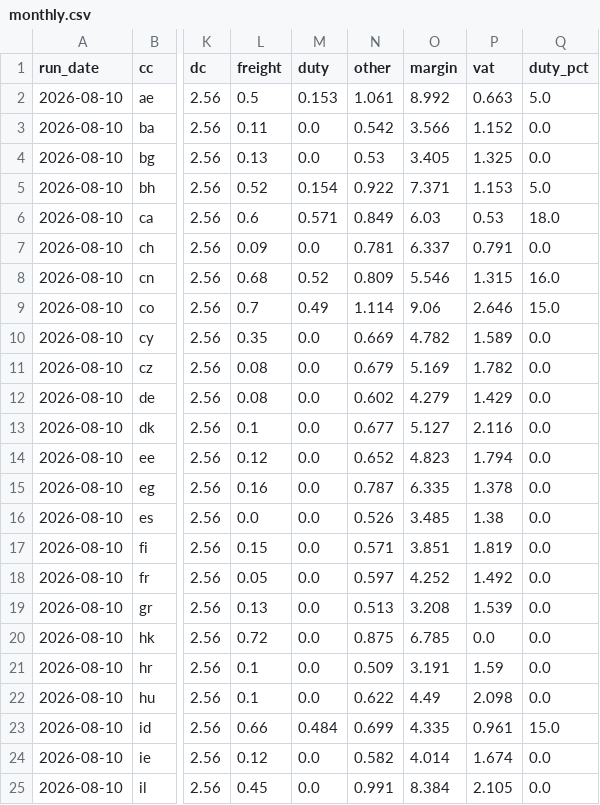
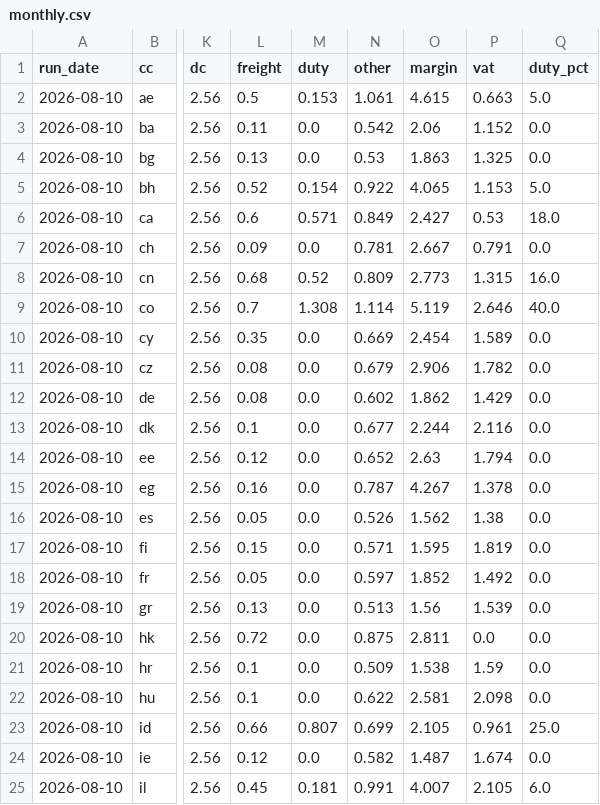
Before and after one commit to almarpause/vgr-polyamide-index, a CSV file: history/monthly.csv, drawn as a sheet; only a part is shown, gaps mark what is left out; the diff covers the shown part only; the diff names each change by its address in the sheet, - before the commit and + after, or states it on an @@ line.

Commit message:
post: monthly analysis 2026-08

```diff
--- a/history/monthly.csv
+++ b/history/monthly.csv
-O2 (margin): 8.992
+O2 (margin): 4.615
-O3 (margin): 3.566
+O3 (margin): 2.06
-O4 (margin): 3.405
+O4 (margin): 1.863
-O5 (margin): 7.371
+O5 (margin): 4.065
-O6 (margin): 6.03
+O6 (margin): 2.427
-O7 (margin): 6.337
+O7 (margin): 2.667
-O8 (margin): 5.546
+O8 (margin): 2.773
-M9 (duty): 0.49
+M9 (duty): 1.308
-O9 (margin): 9.06
+O9 (margin): 5.119
-Q9 (duty_pct): 15.0
+Q9 (duty_pct): 40.0
-O10 (margin): 4.782
+O10 (margin): 2.454
-O11 (margin): 5.169
+O11 (margin): 2.906
-O12 (margin): 4.279
+O12 (margin): 1.862
-O13 (margin): 5.127
+O13 (margin): 2.244
-O14 (margin): 4.823
+O14 (margin): 2.63
-O15 (margin): 6.335
+O15 (margin): 4.267
-L16 (freight): 0.0
+L16 (freight): 0.05
-O16 (margin): 3.485
+O16 (margin): 1.562
-O17 (margin): 3.851
+O17 (margin): 1.595
-O18 (margin): 4.252
+O18 (margin): 1.852
-O19 (margin): 3.208
+O19 (margin): 1.56
-O20 (margin): 6.785
+O20 (margin): 2.811
-O21 (margin): 3.191
+O21 (margin): 1.538
-O22 (margin): 4.49
+O22 (margin): 2.581
-M23 (duty): 0.484
+M23 (duty): 0.807
-O23 (margin): 4.335
+O23 (margin): 2.105
-Q23 (duty_pct): 15.0
+Q23 (duty_pct): 25.0
-O24 (margin): 4.014
+O24 (margin): 1.487
-M25 (duty): 0.0
+M25 (duty): 0.181
-O25 (margin): 8.384
+O25 (margin): 4.007
-Q25 (duty_pct): 0.0
+Q25 (duty_pct): 6.0
```
Also changed, not shown: 47 edited cells elsewhere in this file, 2 other files.
